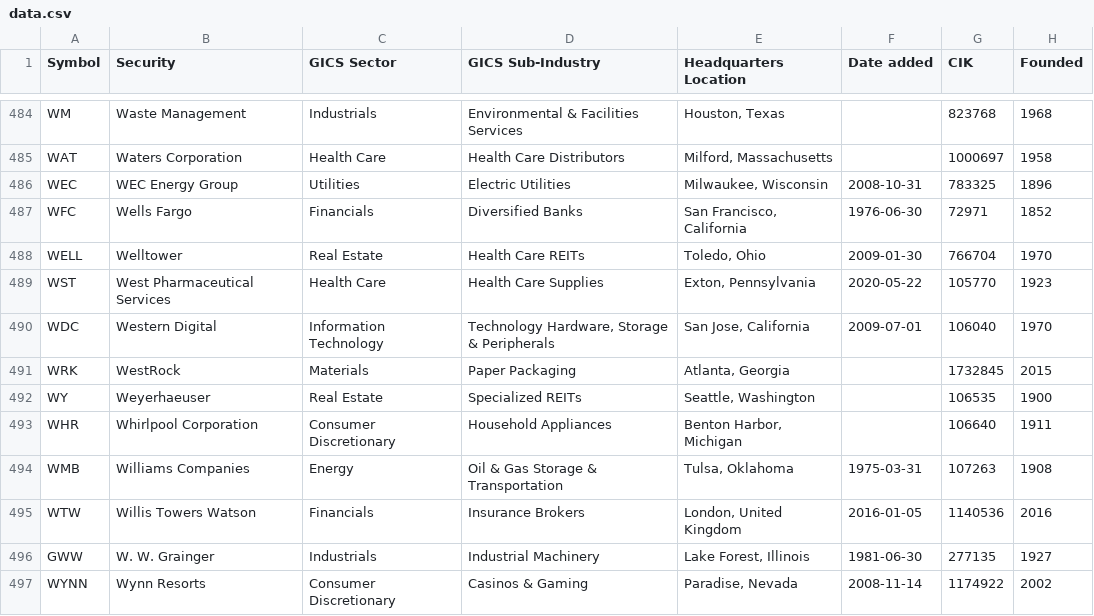
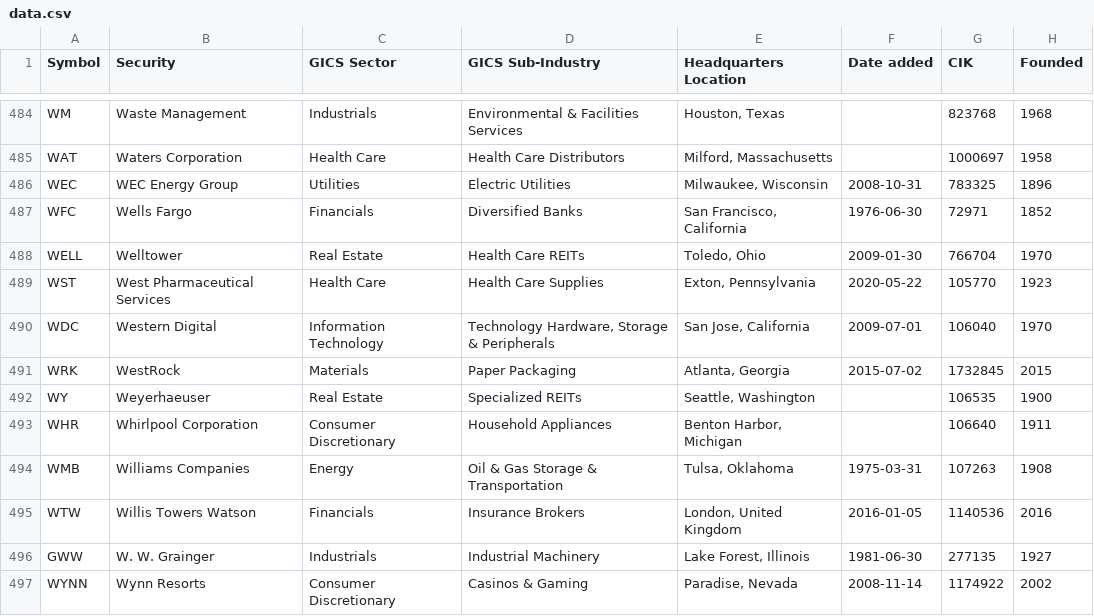
Before and after one commit to dylanroy/sandp500-dataset, a CSV file: data.csv, drawn as a sheet; only a part is shown, gaps mark what is left out.

Commit message:
Latest data: Thu Feb 16 00:04:04 UTC 2023

```diff
--- a/data.csv
+++ b/data.csv
@@ -490,3 +490,3 @@ WST,West Pharmaceutical Services,Health Care,Health Care Supplies,"Exton, Pennsy
 WDC,Western Digital,Information Technology,"Technology Hardware, Storage & Peripherals","San Jose, California",2009-07-01,106040,1970
-WRK,WestRock,Materials,Paper Packaging,"Atlanta, Georgia",,1732845,2015
+WRK,WestRock,Materials,Paper Packaging,"Atlanta, Georgia",2015-07-02,1732845,2015
 WY,Weyerhaeuser,Real Estate,Specialized REITs,"Seattle, Washington",,106535,1900
```
